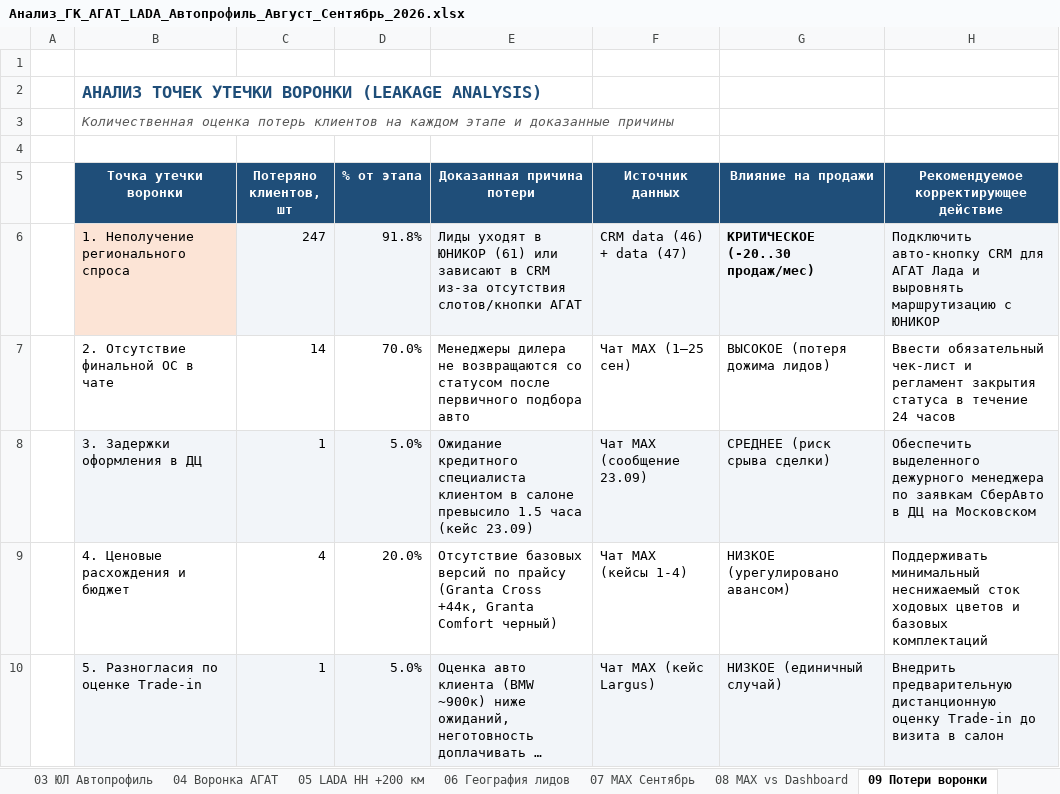
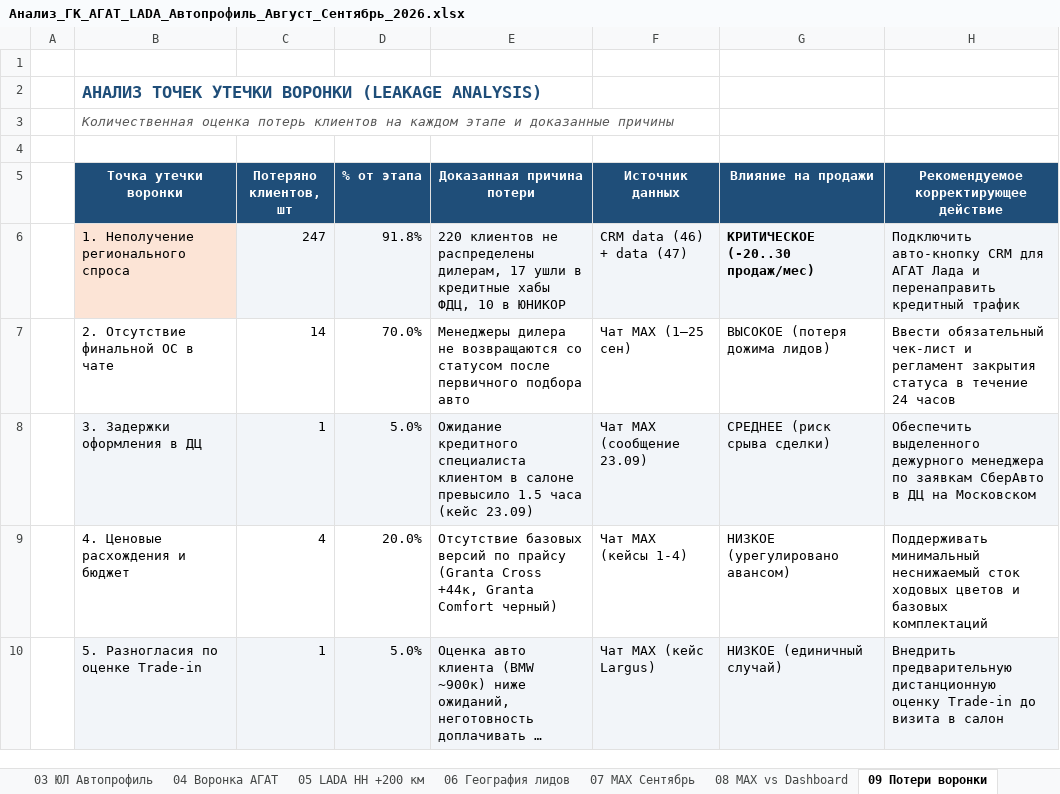
Before and after one commit to aekuznetcov91-tech/otchet-parser, an Excel workbook: Анализ_ГК_АГАТ_LADA_Автопрофиль_Август_Сентябрь_2026.xlsx, sheet 09 Потери воронки, drawn as a sheet; long unchanged cells end in …; values as stored, in another font and other column widths than the file's, no borders; the diff names each change by its address in the sheet, - before the commit and + after, or states it on an @@ line.

```diff
--- a/Анализ_ГК_АГАТ_LADA_Автопрофиль_Август_Сентябрь_2026.xlsx (sheet 09 Потери воронки)
+++ b/Анализ_ГК_АГАТ_LADA_Автопрофиль_Август_Сентябрь_2026.xlsx (sheet 09 Потери воронки)
-E6 (Доказанная причина потери): Лиды уходят в ЮНИКОР (61) или зависают в CRM из-за отсутствия слотов/кнопки АГАТ
+E6 (Доказанная причина потери): 220 клиентов не распределены дилерам, 17 ушли в кредитные хабы ФДЦ, 10 в ЮНИКОР
-H6: …Лада и выровнять маршрутизацию с ЮНИКОР
+H6: …Лада и перенаправить кредитный трафик
```
Also changed, not shown: sheet 01 Executive Summary, sheet 05 LADA НН +200 км, sheet 10 Выводы для встречи, sheet 06 География лидов, sheet 04 Воронка АГАТ, 28 other files.
